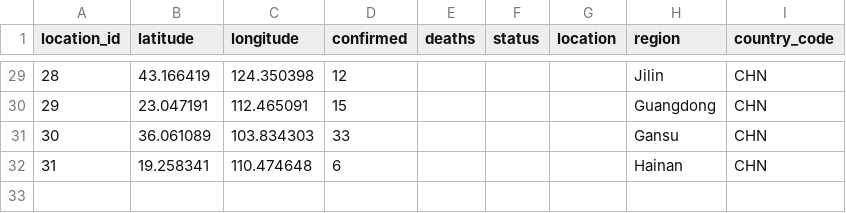
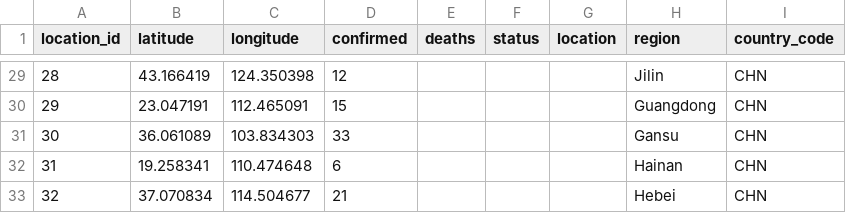
Before and after one commit to smartquark/coronavirus_data, a TSV file: data/bno-cities.tsv, drawn as a sheet; only a part is shown, gaps mark what is left out.

```diff
--- a/data/bno-cities.tsv
+++ b/data/bno-cities.tsv
@@ -32 +32,2 @@ location_id	latitude	longitude	confirmed	deaths	status	location	region	country_c
 31	19.258341	110.474648	6				Hainan	CHN
+32	37.070834	114.504677	21				Hebei	CHN
```
Also changed, not shown: data/bno-events.tsv.
